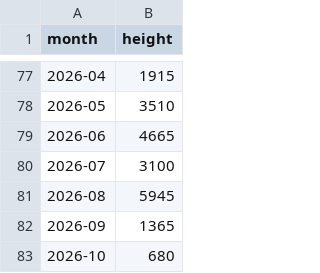
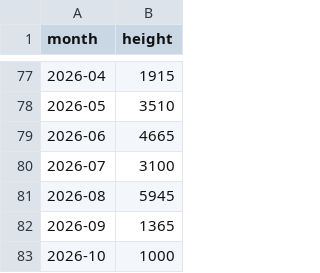
Before and after one commit to achiquit/ticks-db, a CSV file: data/monthly-height.csv, drawn as a sheet; only a part is shown, gaps mark what is left out.

```diff
--- a/data/monthly-height.csv
+++ b/data/monthly-height.csv
@@ -82,2 +82,2 @@ month,height
 2026-09,1365
-2026-10,680
+2026-10,1000
```
Also changed, not shown: data/climb-locs-heat.csv, data/grades-by-success-and-style.csv, 5 other files.
